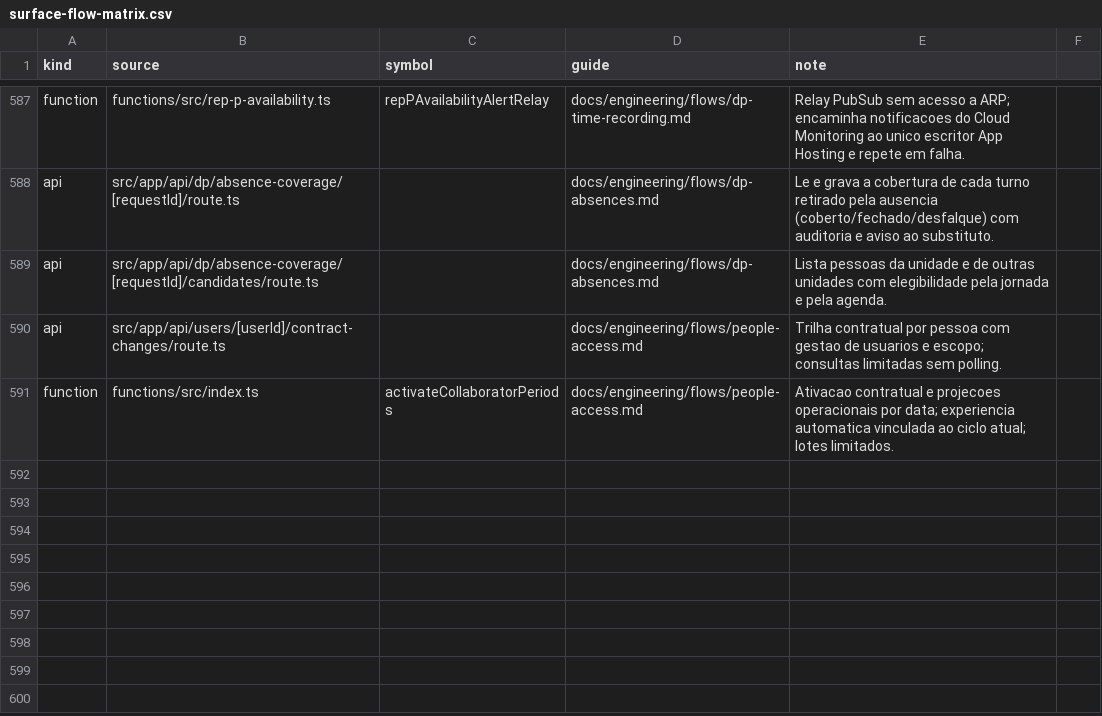
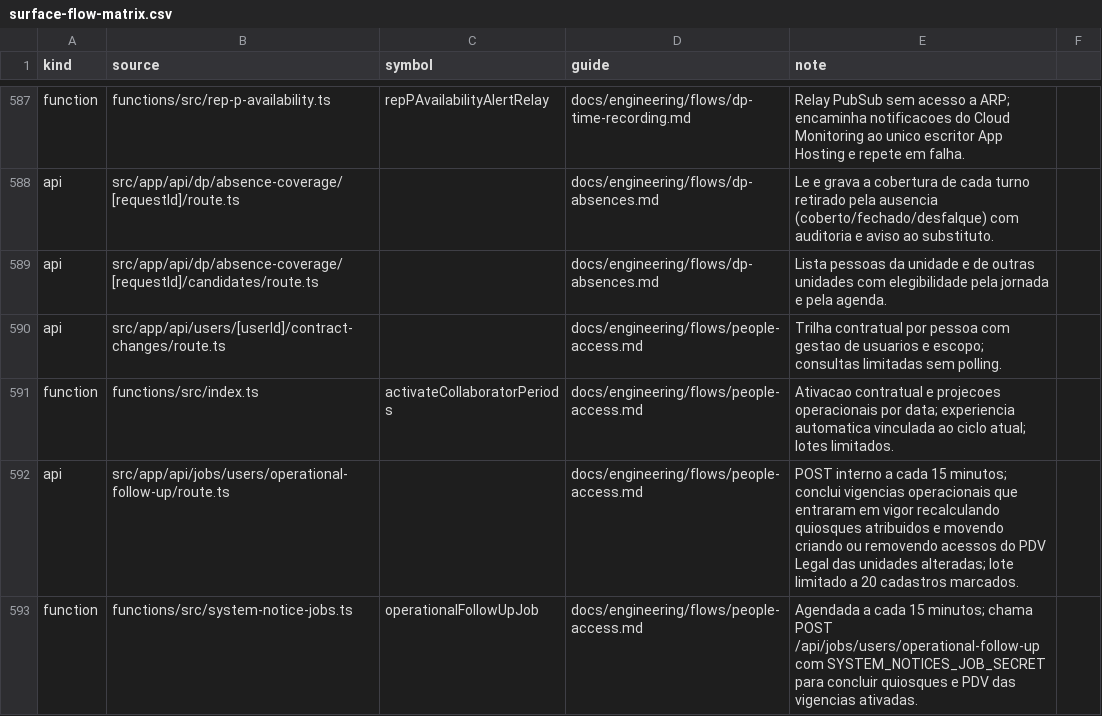
Before and after one commit to administrativo-art/Coala-OP, a CSV file: docs/engineering/surface-flow-matrix.csv, drawn as a sheet; only a part is shown, gaps mark what is left out.

```diff
--- a/docs/engineering/surface-flow-matrix.csv
+++ b/docs/engineering/surface-flow-matrix.csv
@@ -591 +591,3 @@ api,src/app/api/users/[userId]/contract-changes/route.ts,,docs/engineering/flows
 function,functions/src/index.ts,activateCollaboratorPeriods,docs/engineering/flows/people-access.md,Ativacao contratual e projecoes operacionais por data; experiencia automatica vinculada ao ciclo atual; lotes limitados.
+api,src/app/api/jobs/users/operational-follow-up/route.ts,,docs/engineering/flows/people-access.md,POST interno a cada 15 minutos; conclui vigencias operacionais que entraram em vigor recalculando quiosques atribuidos e movendo criando ou removendo acessos do PDV Legal das unidades alteradas; lote limitado a 20 cadastros marcados.
+function,functions/src/system-notice-jobs.ts,operationalFollowUpJob,docs/engineering/flows/people-access.md,Agendada a cada 15 minutos; chama POST /api/jobs/users/operational-follow-up com SYSTEM_NOTICES_JOB_SECRET para concluir quiosques e PDV das vigencias ativadas.
```
Also changed, not shown: 27 other files.
